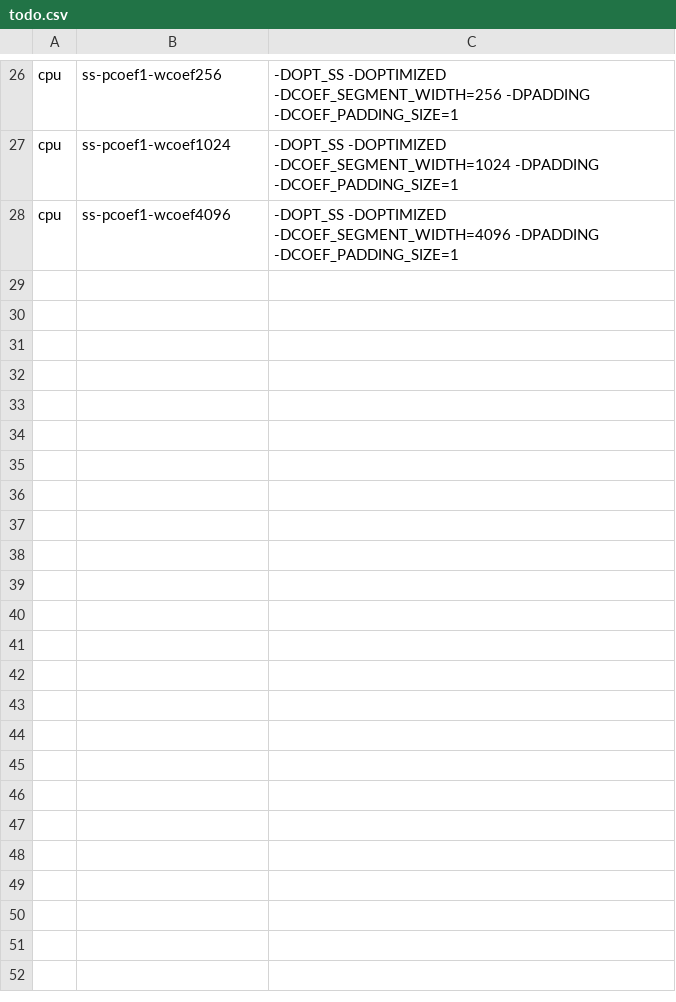
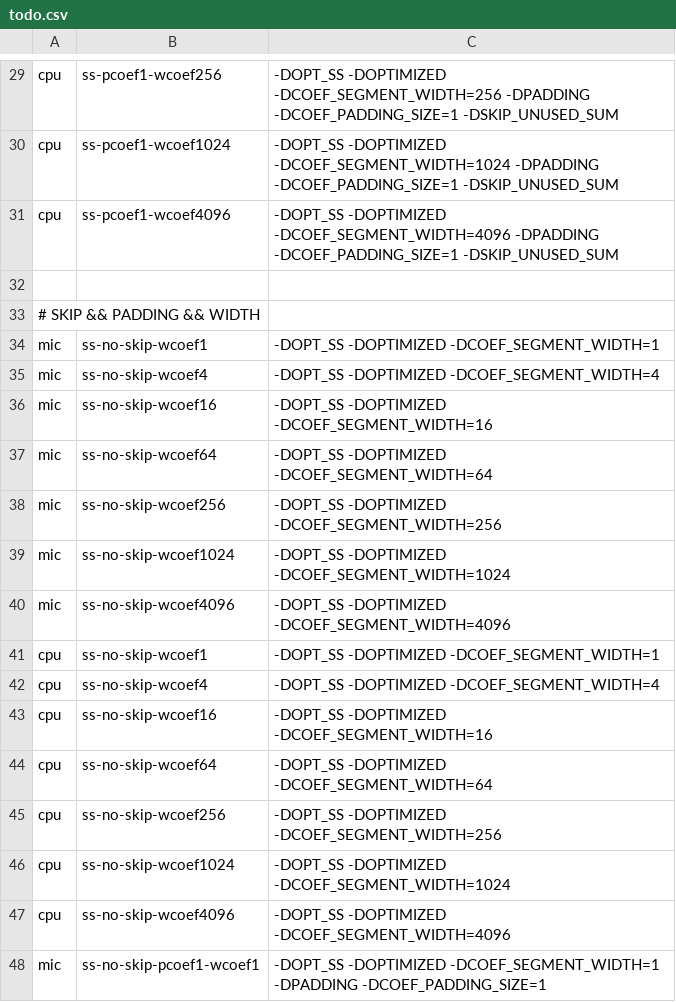
Before and after one commit to hir0shim/singleSpMV, a CSV file: script/todo.csv, drawn as a sheet; only a part is shown, gaps mark what is left out; addresses are those after the commit; the diff covers the shown part only; the diff names each change by its address in the sheet, - before the commit and + after, or states it on an @@ line.

Commit message:
Add SKIP_UNUSED_SUM and modify scripts to use comment

```diff
--- a/script/todo.csv
+++ b/script/todo.csv
-C29: …-DPADDING -DCOEF_PADDING_SIZE=1
+C29: …-DPADDING -DCOEF_PADDING_SIZE=1 -DSKIP_UNUSED_SUM
-C30: …-DPADDING -DCOEF_PADDING_SIZE=1
+C30: …-DPADDING -DCOEF_PADDING_SIZE=1 -DSKIP_UNUSED_SUM
-C31: …-DPADDING -DCOEF_PADDING_SIZE=1
+C31: …-DPADDING -DCOEF_PADDING_SIZE=1 -DSKIP_UNUSED_SUM
+row 32: (empty)
+row 33: # SKIP && PADDING && WIDTH
+row 34: mic | ss-no-skip-wcoef1 | -DOPT_SS -DOPTIMIZED -DCOEF_SEGMENT_WIDTH=1
+row 35: mic | ss-no-skip-wcoef4 | -DOPT_SS -DOPTIMIZED -DCOEF_SEGMENT_WIDTH=4
+row 36: mic | ss-no-skip-wcoef16 | -DOPT_SS -DOPTIMIZED -DCOEF_SEGMENT_WIDTH=16
+row 37: mic | ss-no-skip-wcoef64 | -DOPT_SS -DOPTIMIZED -DCOEF_SEGMENT_WIDTH=64
+row 38: mic | ss-no-skip-wcoef256 | -DOPT_SS -DOPTIMIZED -DCOEF_SEGMENT_WIDTH=256
+row 39: mic | ss-no-skip-wcoef1024 | -DOPT_SS -DOPTIMIZED -DCOEF_SEGMENT_WIDTH=1024
+row 40: mic | ss-no-skip-wcoef4096 | -DOPT_SS -DOPTIMIZED -DCOEF_SEGMENT_WIDTH=4096
+row 41: cpu | ss-no-skip-wcoef1 | -DOPT_SS -DOPTIMIZED -DCOEF_SEGMENT_WIDTH=1
+row 42: cpu | ss-no-skip-wcoef4 | -DOPT_SS -DOPTIMIZED -DCOEF_SEGMENT_WIDTH=4
+row 43: cpu | ss-no-skip-wcoef16 | -DOPT_SS -DOPTIMIZED -DCOEF_SEGMENT_WIDTH=16
+row 44: cpu | ss-no-skip-wcoef64 | -DOPT_SS -DOPTIMIZED -DCOEF_SEGMENT_WIDTH=64
+row 45: cpu | ss-no-skip-wcoef256 | -DOPT_SS -DOPTIMIZED -DCOEF_SEGMENT_WIDTH=256
+row 46: cpu | ss-no-skip-wcoef1024 | -DOPT_SS -DOPTIMIZED -DCOEF_SEGMENT_WIDTH=1024
+row 47: cpu | ss-no-skip-wcoef4096 | -DOPT_SS -DOPTIMIZED -DCOEF_SEGMENT_WIDTH=4096
+row 48: mic | ss-no-skip-pcoef1-wcoef1 | -DOPT_SS -DOPTIMIZED -DCOEF_SEGMENT_WIDTH=1 -DPADDING -DCOEF_PADDING_SIZE=1
```
Also changed, not shown: 16 added rows and 25 edited cells elsewhere in this file, 6 other files.
